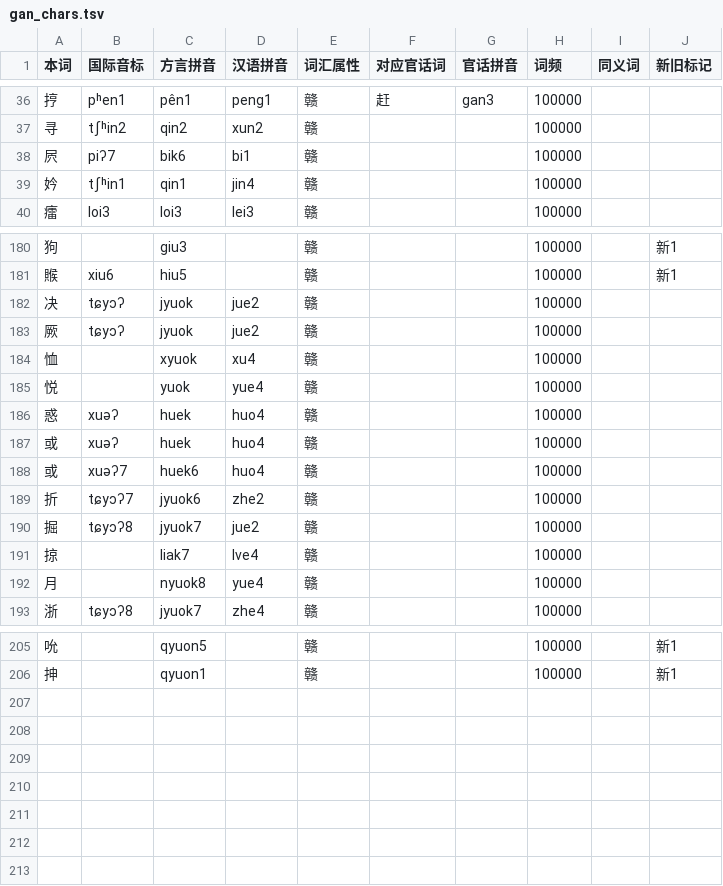
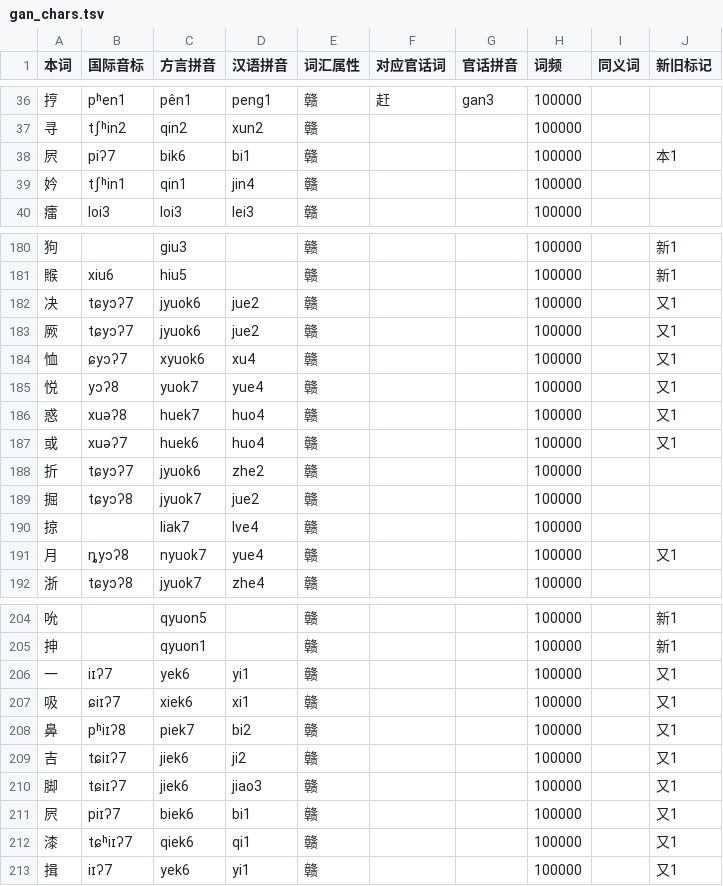
Before and after one commit to BrianIZKom1911/GonnyuGeneralIME, a TSV file: resources/regions/yikyan-henfeng/dictionaries/gan_chars.tsv, drawn as a sheet; only a part is shown, gaps mark what is left out; the diff covers the shown part only.

Commit message:
fix(dictionaries): align Lancong IPA and pair regional readings

```diff
--- a/resources/regions/yikyan-henfeng/dictionaries/gan_chars.tsv
+++ b/resources/regions/yikyan-henfeng/dictionaries/gan_chars.tsv
@@ -37,3 +37,3 @@
 寻	tʃʰin2	qin2	xun2	赣			100000		
-屄	piʔ7	bik6	bi1	赣			100000		
+屄	piʔ7	bik6	bi1	赣			100000		本1
 妗	tʃʰin1	qin1	jin4	赣			100000		
@@ -181,9 +181,8 @@
 䞀	xiu6	hiu5		赣			100000		新1
-决	tɕyɔʔ	jyuok	jue2	赣			100000		
-厥	tɕyɔʔ	jyuok	jue2	赣			100000		
-恤		xyuok	xu4	赣			100000		
-悦		yuok	yue4	赣			100000		
-惑	xuəʔ	huek	huo4	赣			100000		
-或	xuəʔ	huek	huo4	赣			100000		
-或	xuəʔ7	huek6	huo4	赣			100000		
+决	tɕyɔʔ7	jyuok6	jue2	赣			100000		又1
+厥	tɕyɔʔ7	jyuok6	jue2	赣			100000		又1
+恤	ɕyɔʔ7	xyuok6	xu4	赣			100000		又1
+悦	yɔʔ8	yuok7	yue4	赣			100000		又1
+惑	xuəʔ8	huek7	huo4	赣			100000		又1
+或	xuəʔ7	huek6	huo4	赣			100000		又1
 折	tɕyɔʔ7	jyuok6	zhe2	赣			100000		
@@ -191,3 +190,3 @@
 掠		liak7	lve4	赣			100000		
-月		nyuok8	yue4	赣			100000		
+月	ȵyɔʔ8	nyuok7	yue4	赣			100000		又1
 浙	tɕyɔʔ8	jyuok7	zhe4	赣			100000		
@@ -206 +205,9 @@
 抻		qyuon1		赣			100000		新1
+一	iɪʔ7	yek6	yi1	赣			100000		又1
+吸	ɕiɪʔ7	xiek6	xi1	赣			100000		又1
+鼻	pʰiɪʔ8	piek7	bi2	赣			100000		又1
+吉	tɕiɪʔ7	jiek6	ji2	赣			100000		又1
+脚	tɕiɪʔ7	jiek6	jiao3	赣			100000		又1
+屄	piɪʔ7	biek6	bi1	赣			100000		又1
+漆	tɕʰiɪʔ7	qiek6	qi1	赣			100000		又1
+揖	iɪʔ7	yek6	yi1	赣			100000		又1
```
Also changed, not shown: 1 edited cell elsewhere in this file, resources/regions/jingon/dictionaries/gan_chars.tsv, resources/regions/lancong/dictionaries/chars.tsv, 6 other files.
